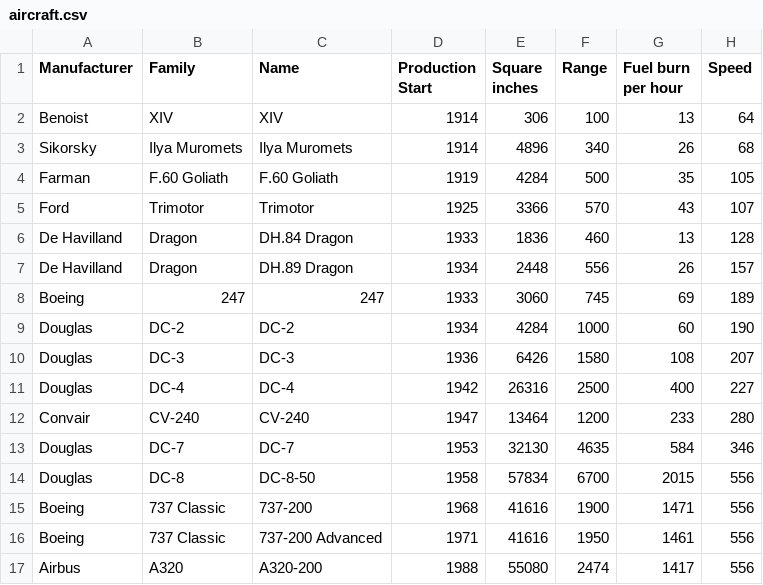
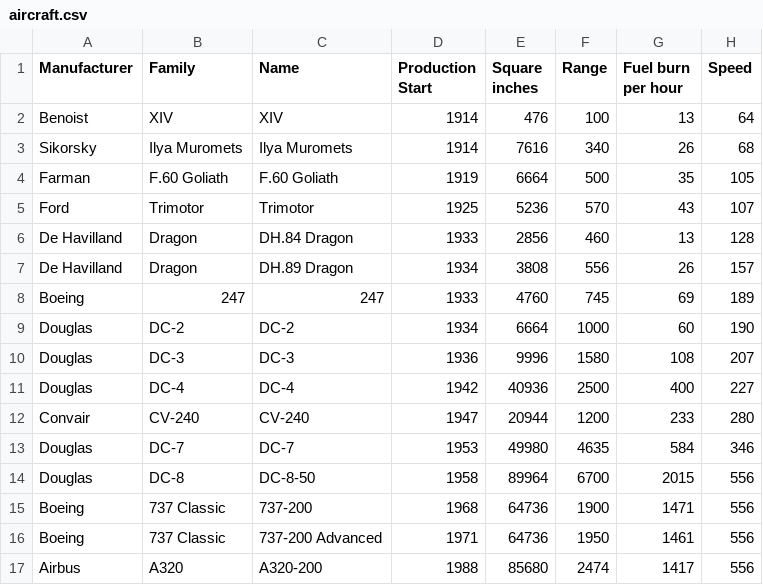
Before and after one commit to johnbrussell/airline-game, a CSV file: data/aircraft.csv, drawn as a sheet; only a part is shown; the diff names each change by its address in the sheet, - before the commit and + after, or states it on an @@ line.

Commit message:
Aircraft manufacturing thoughts (#57)
* Migration: add construction_date to Airplane

* Validate presence of construction_date on Airplane

* Migration: add AircraftFamily

* Migration: AircraftModel belongs to AircraftFamily

* AircraftFamily model

* AircraftModel belongs to AircraftFamily

* Migration: remove manufacturer and family from aircraft_model

* Remove validations for manufacturer and family from AircraftModel

* Call AircraftFamily family in AircraftModel

* Migration: add aircraft_manufacturing_queue

* Table name changes: aircraft_family -> aircraft_families, aircraft_manufacturing_queue -> aircraft_manufacturing_queues

* Remove belongs_to from AircraftModel

* Input AircraftFamily in GameData::Inputter

* AircraftModel.aircraft_families_id -> AircraftModel.aircraft_family_id

* AircraftModel belongs_to a family!

* AircraftManufacturingQueue model

* Airplanes belong to AircraftManufacturingQueues

* correct floor_space data for aircraft

* Airplane::ECONOMY_SEAT_SIZE

* AircraftManufacturingQueue belongs_to game and has_many airplanes

* AircraftManufacturingQueue.start_production

* AircraftManufacturingQueue.start_model_production

* Update production rate when starting production

* When introducing a new aircraft model to an in-production aircraft family, maintain the length of the existing aircraft backlog

* Clarify never allowing last aircraft to be produced be a new model in an extant family

* Add an extra airplane when producing to bookend the production period

* Adjust number produced for initial production rate

* Determine whether to start family or model production by looking at airplanes, not production rate

```diff
--- a/data/aircraft.csv
+++ b/data/aircraft.csv
-E2 (Square inches): 306
+E2 (Square inches): 476
-E3 (Square inches): 4896
+E3 (Square inches): 7616
-E4 (Square inches): 4284
+E4 (Square inches): 6664
-E5 (Square inches): 3366
+E5 (Square inches): 5236
-E6 (Square inches): 1836
+E6 (Square inches): 2856
-E7 (Square inches): 2448
+E7 (Square inches): 3808
-E8 (Square inches): 3060
+E8 (Square inches): 4760
-E9 (Square inches): 4284
+E9 (Square inches): 6664
-E10 (Square inches): 6426
+E10 (Square inches): 9996
-E11 (Square inches): 26316
+E11 (Square inches): 40936
-E12 (Square inches): 13464
+E12 (Square inches): 20944
-E13 (Square inches): 32130
+E13 (Square inches): 49980
-E14 (Square inches): 57834
+E14 (Square inches): 89964
-E15:E16 (Square inches): 41616
+E15:E16 (Square inches): 64736
-E17 (Square inches): 55080
+E17 (Square inches): 85680
```
Also changed, not shown: 15 other files.
